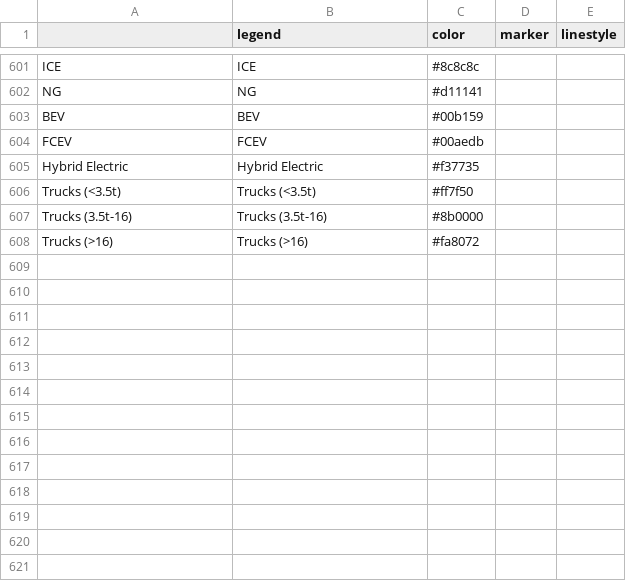
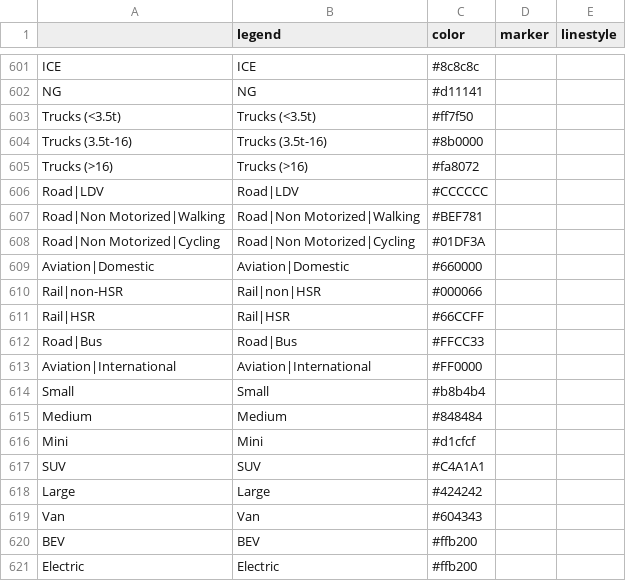
Before and after one commit to pik-piam/mip, a CSV file: inst/extdata/plotstyle.csv, drawn as a sheet; only a part is shown, gaps mark what is left out; the diff covers the shown part only.

Commit message:
Include colors for detailed transport variables

```diff
--- a/inst/extdata/plotstyle.csv
+++ b/inst/extdata/plotstyle.csv
@@ -602,5 +602,2 @@ ICE;ICE;#8c8c8c;;
 NG;NG;#d11141;;
-BEV;BEV;#00b159;;
-FCEV;FCEV;#00aedb;;
-Hybrid Electric;Hybrid Electric;#f37735;;
 Trucks (<3.5t);Trucks (<3.5t);#ff7f50;;
@@ -608 +605,17 @@ Trucks (3.5t-16);Trucks (3.5t-16);#8b0000;;
 Trucks (>16) ;Trucks (>16) ;#fa8072;;
+Road|LDV;Road|LDV;#CCCCCC;;
+Road|Non Motorized|Walking;Road|Non Motorized|Walking;#BEF781;;
+Road|Non Motorized|Cycling;Road|Non Motorized|Cycling;#01DF3A;;
+Aviation|Domestic;Aviation|Domestic;#660000;;
+Rail|non-HSR;Rail|non|HSR;#000066;;
+Rail|HSR;Rail|HSR;#66CCFF;;
+Road|Bus;Road|Bus;#FFCC33;;
+Aviation|International;Aviation|International;#FF0000;;
+Small;Small;#b8b4b4;;
+Medium ;Medium ;#848484;;
+Mini;Mini;#d1cfcf;;
+SUV;SUV;#C4A1A1;;
+Large ;Large ;#424242;;
+Van ;Van ;#604343;;
+BEV;BEV;#ffb200;;
+Electric;Electric;#ffb200;;
```
Also changed, not shown: 12 added rows elsewhere in this file.
